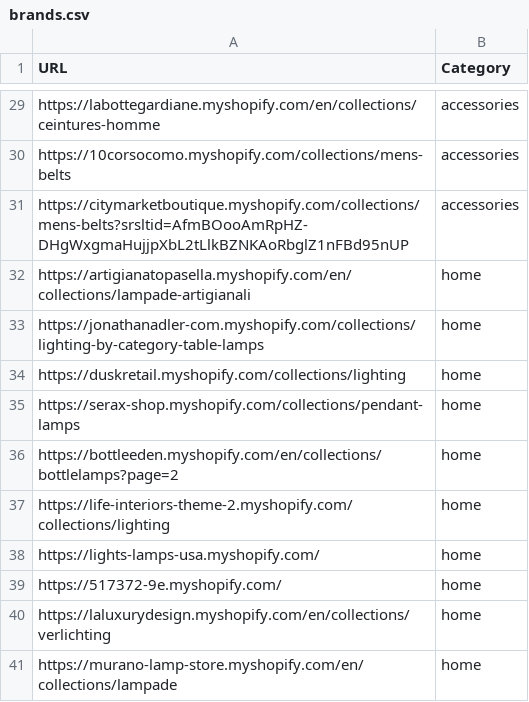
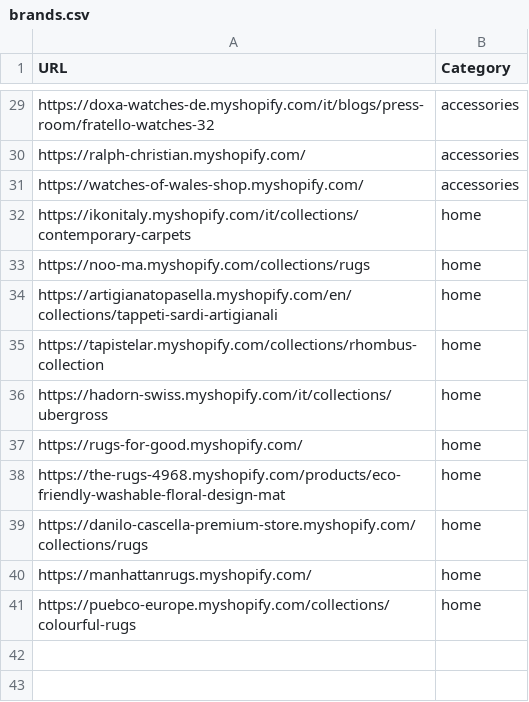
Before and after one commit to LOOKALIKE-AI/Leads, a CSV file: brands.csv, drawn as a sheet; only a part is shown, gaps mark what is left out; removed rows and columns are numbered as before the commit, all else as after; the diff covers the shown part only; the diff names each change by its address in the sheet, - before the commit and + after, or states it on an @@ line.

```diff
--- a/brands.csv
+++ b/brands.csv
-A29 (URL): https://labottegardiane.myshopify.com/en/collections/ceintures-homme
+A29 (URL): https://doxa-watches-de.myshopify.com/it/blogs/press-room/fratello-watches-32
-A30 (URL): https://10corsocomo.myshopify.com/collections/mens-belts
+A30 (URL): https://ralph-christian.myshopify.com/
-A31 (URL): https://citymarketboutique.myshopify.com/collections/mens-belts?srsltid=AfmBOooAmRpHZ-DHgWxgmaHujjpXbL2tLlkBZNKAoRbglZ1nFBd95nUP
+A31 (URL): https://watches-of-wales-shop.myshopify.com/
-A32 (URL): https://artigianatopasella.myshopify.com/en/collections/lampade-artigianali
+A32 (URL): https://ikonitaly.myshopify.com/it/collections/contemporary-carpets
-row 33: https://jonathanadler-com.myshopify.com/collections/lighting-by-category-table-lamps | home
-A33 (URL): https://duskretail.myshopify.com/collections/lighting
+A33 (URL): https://noo-ma.myshopify.com/collections/rugs
-A34 (URL): https://serax-shop.myshopify.com/collections/pendant-lamps
+A34 (URL): https://artigianatopasella.myshopify.com/en/collections/tappeti-sardi-artigianali
-A35 (URL): https://bottleeden.myshopify.com/en/collections/bottlelamps?page=2
+A35 (URL): https://tapistelar.myshopify.com/collections/rhombus-collection
-A36 (URL): https://life-interiors-theme-2.myshopify.com/collections/lighting
+A36 (URL): https://hadorn-swiss.myshopify.com/it/collections/ubergross
-A37 (URL): https://lights-lamps-usa.myshopify.com/
+A37 (URL): https://rugs-for-good.myshopify.com/
-A38 (URL): https://517372-9e.myshopify.com/
+A38 (URL): https://the-rugs-4968.myshopify.com/products/eco-friendly-washable-floral-design-mat
-A39 (URL): https://laluxurydesign.myshopify.com/en/collections/verlichting
+A39 (URL): https://danilo-cascella-premium-store.myshopify.com/collections/rugs
+row 40: https://manhattanrugs.myshopify.com/ | home
-A41 (URL): https://murano-lamp-store.myshopify.com/en/collections/lampade
+A41 (URL): https://puebco-europe.myshopify.com/collections/colourful-rugs
```
Also changed, not shown: 27 edited cells elsewhere in this file, leads.csv.
